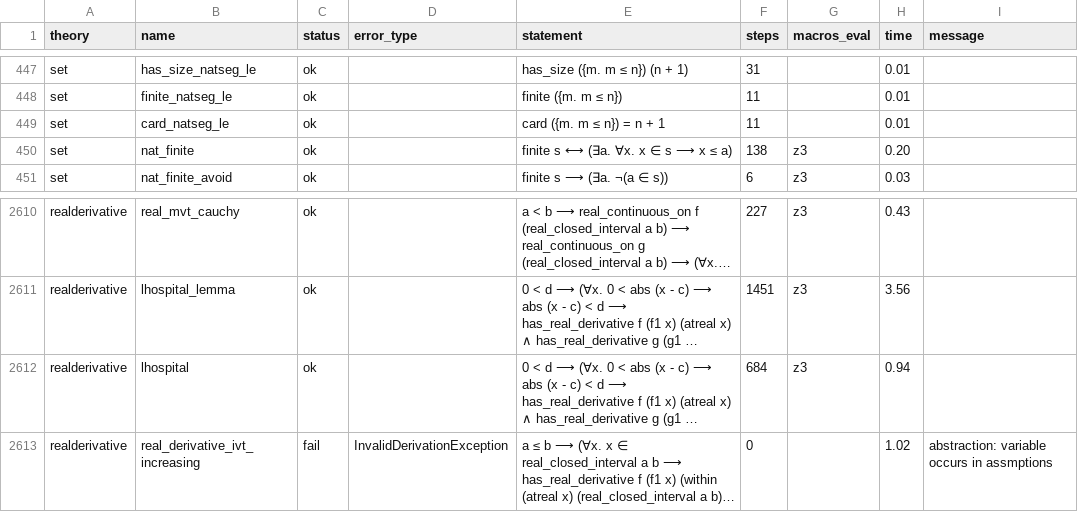
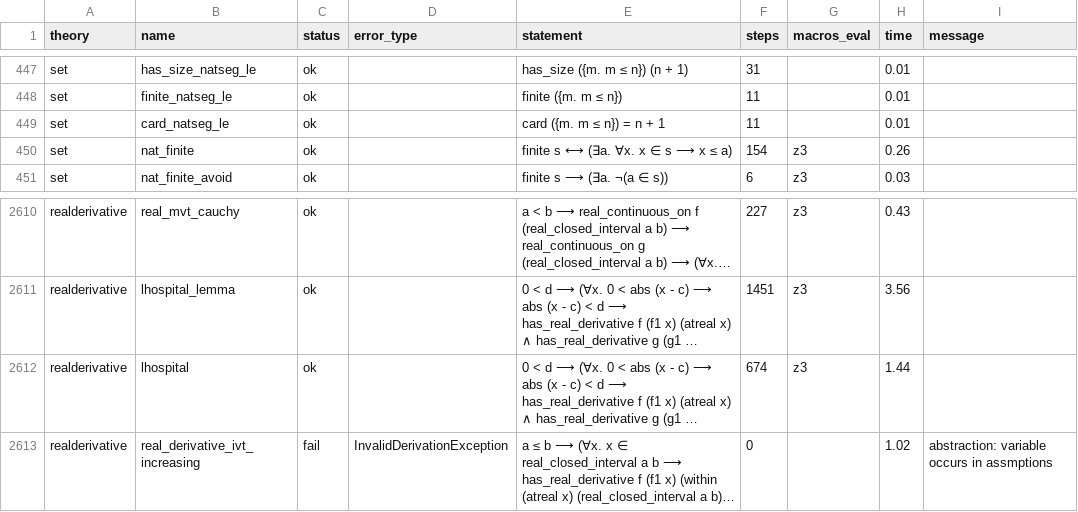
Before and after one commit to AlexdeRuijter/holpy, a TSV file: docs/library_check.tsv, drawn as a sheet; only a part is shown, gaps mark what is left out; long unchanged cells end in …; the diff names each change by its address in the sheet, - before the commit and + after, or states it on an @@ line.

```diff
--- a/docs/library_check.tsv
+++ b/docs/library_check.tsv
-F450 (steps): 138
+F450 (steps): 154
-H450 (time): 0.20
+H450 (time): 0.26
-F2612 (steps): 684
+F2612 (steps): 674
-H2612 (time): 0.94
+H2612 (time): 1.44
```
Also changed, not shown: 3 other files.
